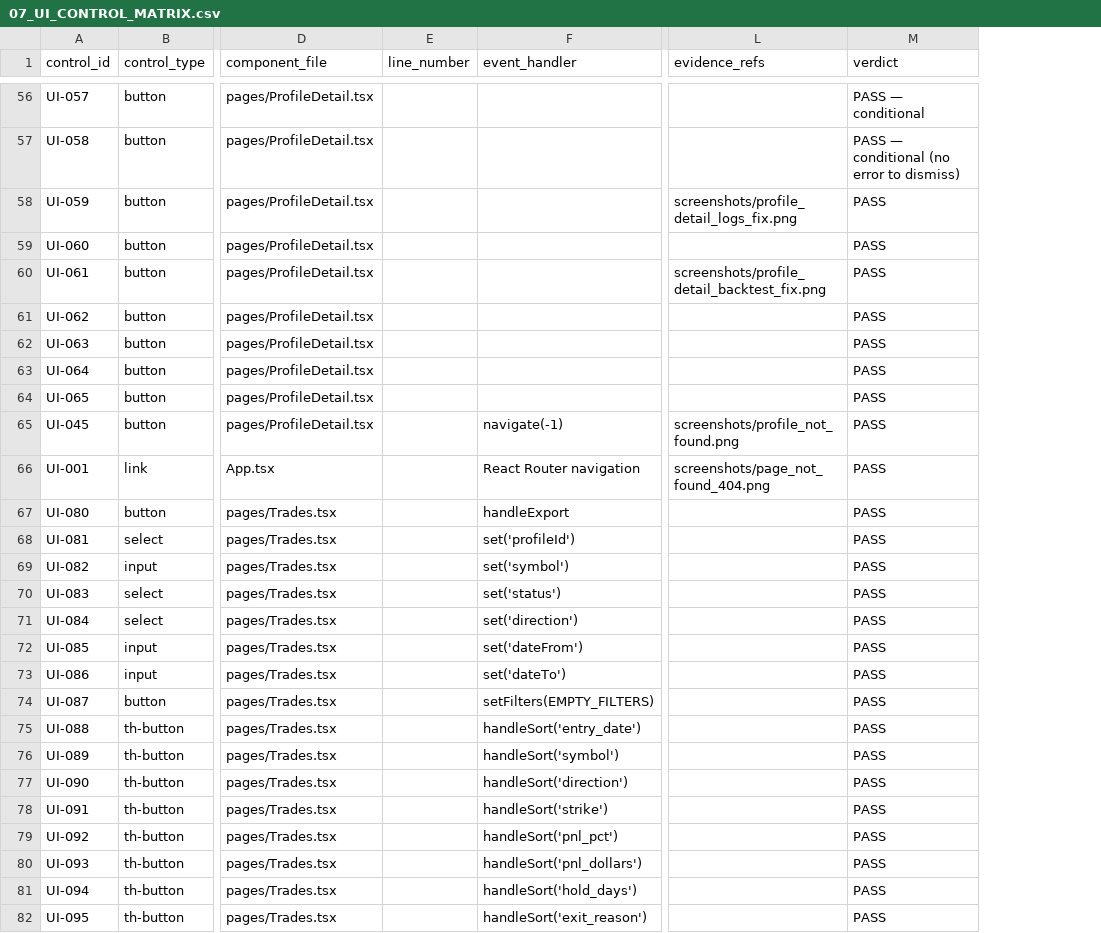
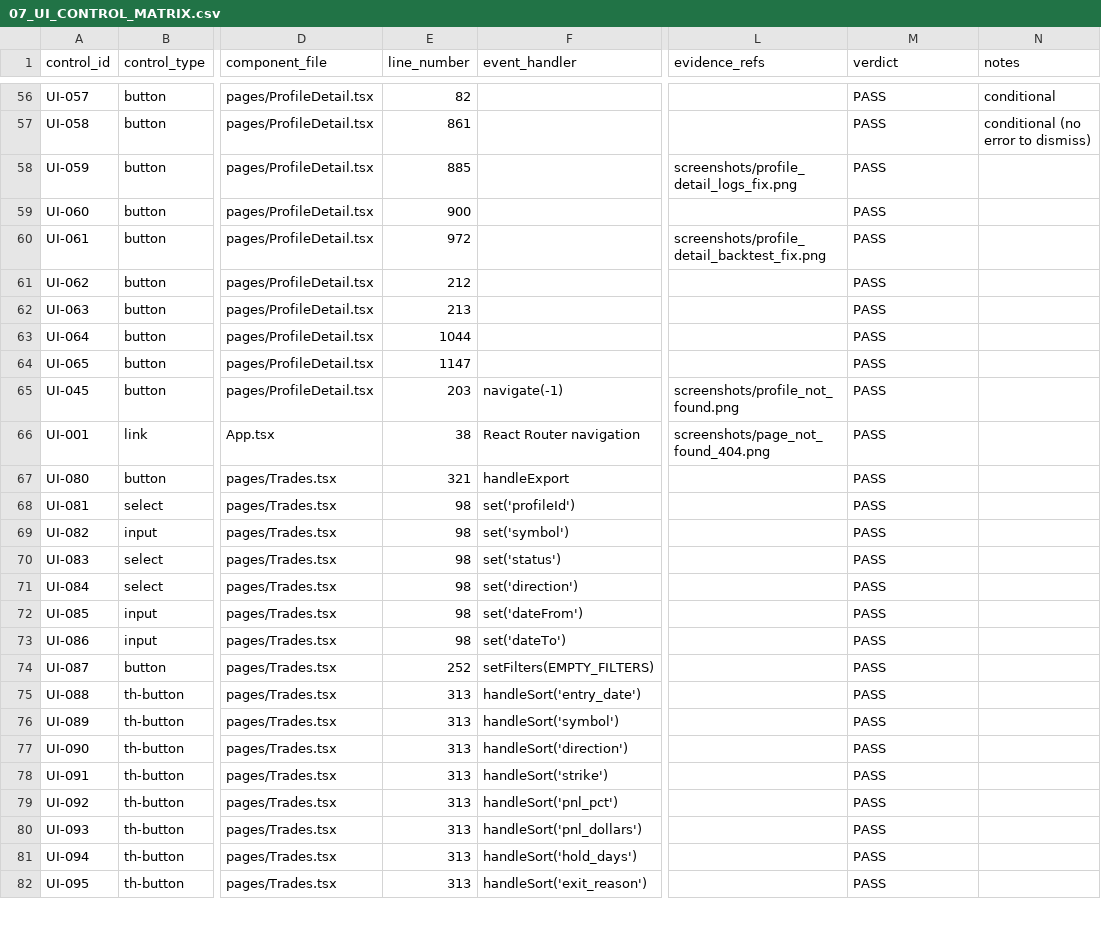
Before and after one commit to batman189/Options-Bot, a CSV file: AUDIT_PACKAGE/07_UI_CONTROL_MATRIX.csv, drawn as a sheet; only a part is shown, gaps mark what is left out; the diff covers the shown part only; the diff names each change by its address in the sheet, - before the commit and + after, or states it on an @@ line.

```diff
--- a/AUDIT_PACKAGE/07_UI_CONTROL_MATRIX.csv
+++ b/AUDIT_PACKAGE/07_UI_CONTROL_MATRIX.csv
+column N (notes), rows 56-57: conditional | conditional (no error to dismiss)
-E56 (line_number): (empty)
+E56 (line_number): 82
-M56 (verdict): PASS — conditional
+M56 (verdict): PASS
-E57 (line_number): (empty)
+E57 (line_number): 861
-M57 (verdict): PASS — conditional (no error to dismiss)
+M57 (verdict): PASS
-E58 (line_number): (empty)
+E58 (line_number): 885
-E59 (line_number): (empty)
+E59 (line_number): 900
-E60 (line_number): (empty)
+E60 (line_number): 972
-E61 (line_number): (empty)
+E61 (line_number): 212
-E62 (line_number): (empty)
+E62 (line_number): 213
-E63 (line_number): (empty)
+E63 (line_number): 1044
-E64 (line_number): (empty)
+E64 (line_number): 1147
-E65 (line_number): (empty)
+E65 (line_number): 203
-E66 (line_number): (empty)
+E66 (line_number): 38
-E67 (line_number): (empty)
+E67 (line_number): 321
-E68:E73 (line_number): (empty)
+E68:E73 (line_number): 98
-E74 (line_number): (empty)
+E74 (line_number): 252
-E75:E82 (line_number): (empty)
+E75:E82 (line_number): 313
```
Also changed, not shown: 104 edited cells elsewhere in this file, 5 other files.
